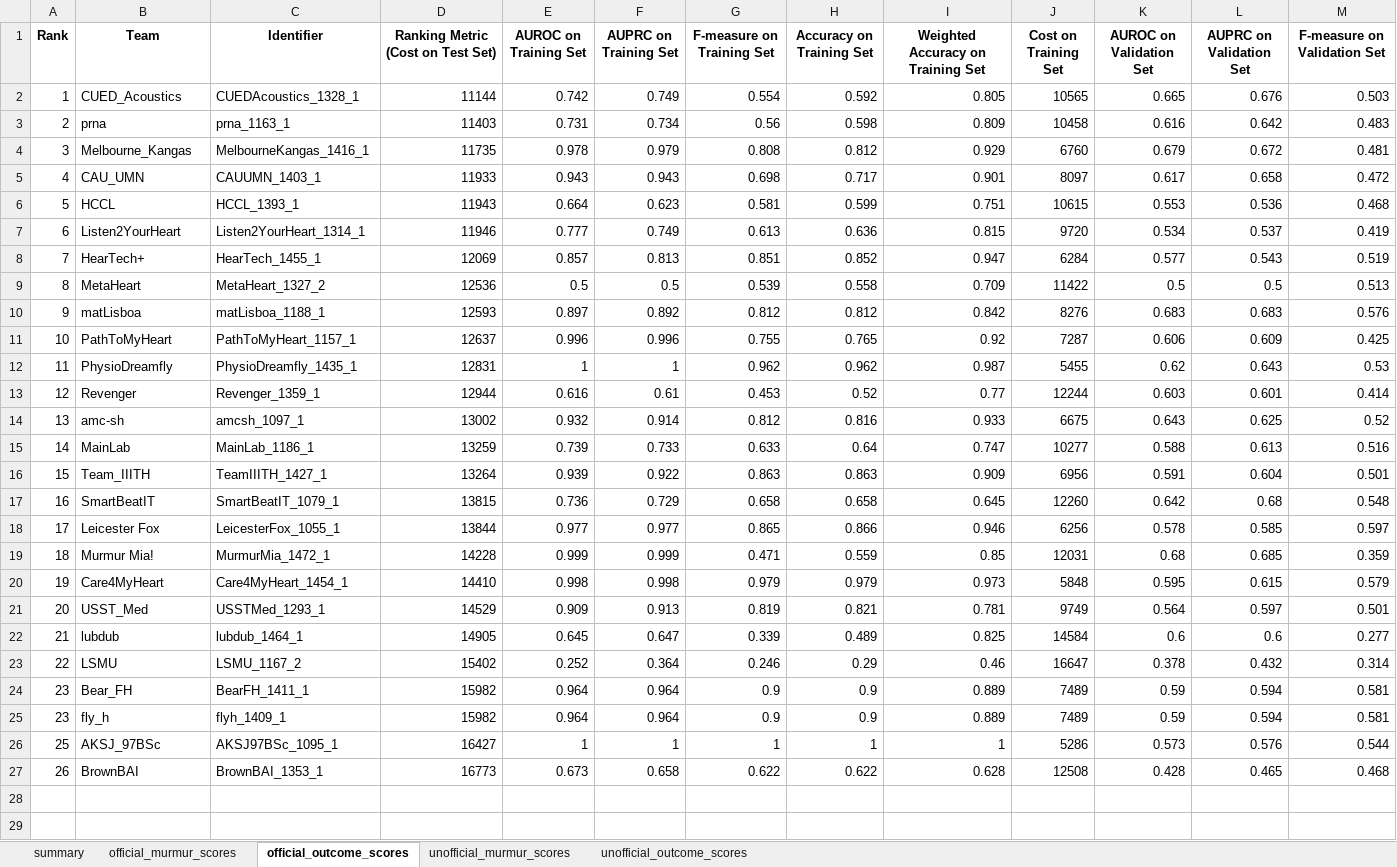
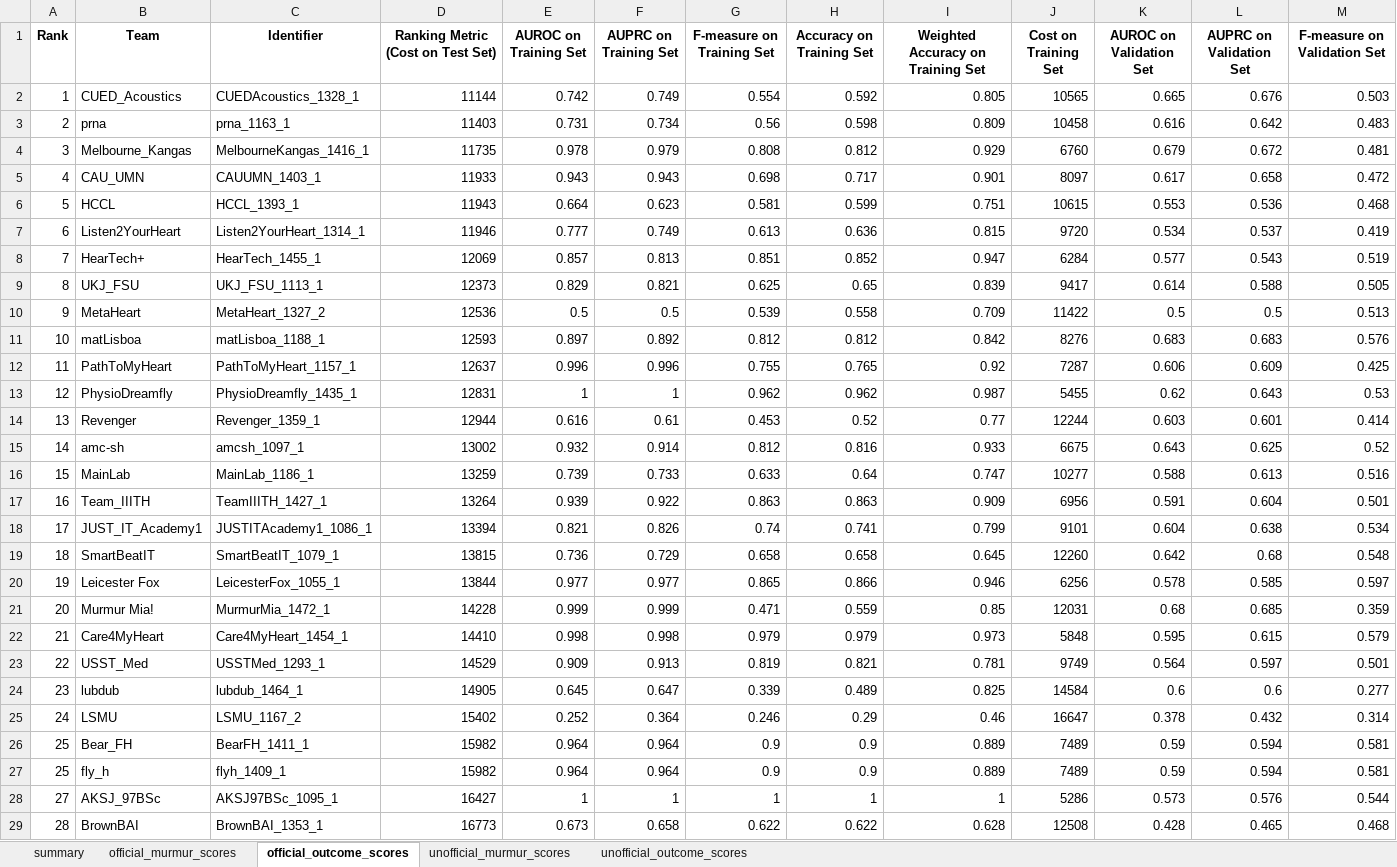
Before and after one commit to DeepPSP/cinc2022, an Excel workbook: results/final_scores.xlsx, sheet official_outcome_scores, drawn as a sheet; only a part is shown; values as stored, in another font and other column widths than the file's, no borders; addresses are those after the commit; rows hold the shown columns only; the diff names each change by its address in the sheet, - before the commit and + after, or states it on an @@ line.

Commit message:
update final scores

```diff
--- a/results/final_scores.xlsx (sheet official_outcome_scores)
+++ b/results/final_scores.xlsx (sheet official_outcome_scores)
+row 9: 8 | UKJ_FSU | UKJ_FSU_1113_1 | 12373 | 0.829 | 0.821 | 0.625 | 0.65 | 0.839 | 9417 | 0.614 | 0.588 | 0.505
-A10 (Rank): 8
+A10 (Rank): 9
-A11 (Rank): 9
+A11 (Rank): 10
-A12 (Rank): 10
+A12 (Rank): 11
-A13 (Rank): 11
+A13 (Rank): 12
-A14 (Rank): 12
+A14 (Rank): 13
-A15 (Rank): 13
+A15 (Rank): 14
-A16 (Rank): 14
+A16 (Rank): 15
-A17 (Rank): 15
+A17 (Rank): 16
+row 18: 17 | JUST_IT_Academy1 | JUSTITAcademy1_1086_1 | 13394 | 0.821 | 0.826 | 0.74 | 0.741 | 0.799 | 9101 | 0.604 | 0.638 | 0.534
-A19 (Rank): 16
+A19 (Rank): 18
-A20 (Rank): 17
+A20 (Rank): 19
-A21 (Rank): 18
+A21 (Rank): 20
-A22 (Rank): 19
+A22 (Rank): 21
-A23 (Rank): 20
+A23 (Rank): 22
-A24 (Rank): 21
+A24 (Rank): 23
-A25 (Rank): 22
+A25 (Rank): 24
-A26:A27 (Rank): 23
+A26:A27 (Rank): 25
-A28 (Rank): 25
+A28 (Rank): 27
-A29 (Rank): 26
+A29 (Rank): 28
```
Also changed, not shown: sheet unofficial_outcome_scores, sheet official_murmur_scores, sheet summary, sheet unofficial_murmur_scores.
